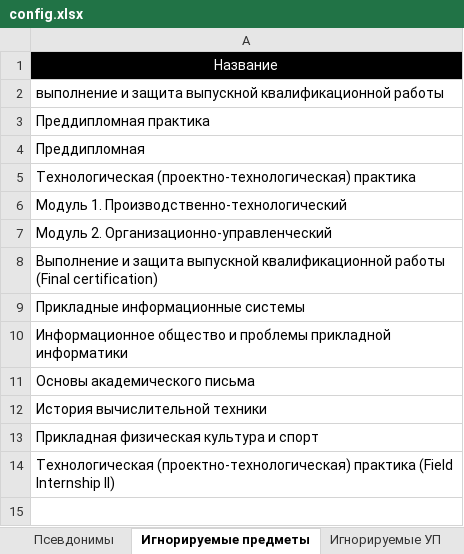
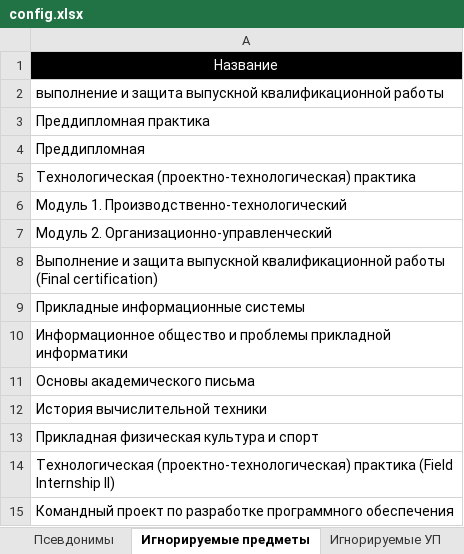
Before and after one commit to ekhalturin-ki15/SPA-SFU2, an Excel workbook: config.xlsx, sheet Игнорируемые предметы, drawn as a sheet; values as stored, in another font and other column widths than the file's, no borders; the diff names each change by its address in the sheet, - before the commit and + after, or states it on an @@ line.

```diff
--- a/config.xlsx (sheet Игнорируемые предметы)
+++ b/config.xlsx (sheet Игнорируемые предметы)
+row 15: Командный проект по разработке программного обеспечения
```
Also changed, not shown: 2 other files.
